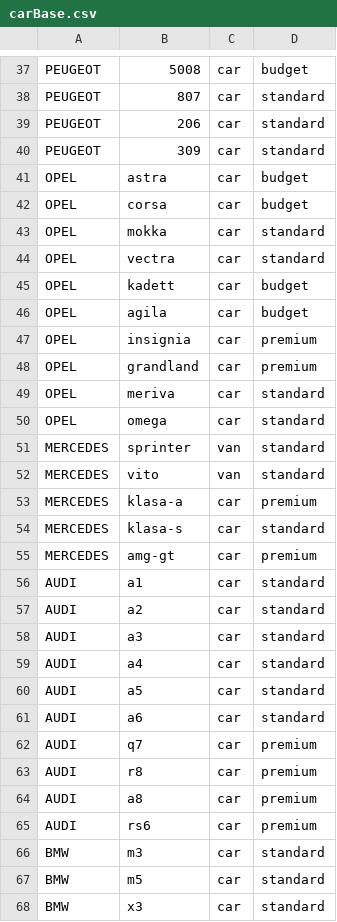
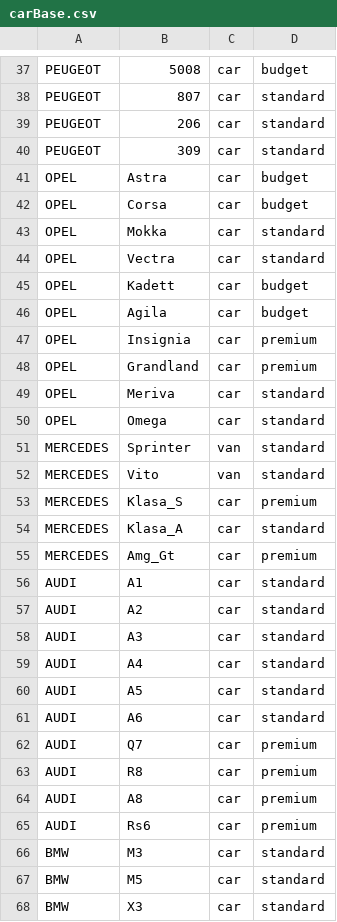
Before and after one commit to poprostugame/used_cat_dealer, a CSV file: carBase.csv, drawn as a sheet; only a part is shown, gaps mark what is left out; the diff covers the shown part only.

```diff
--- a/carBase.csv
+++ b/carBase.csv
@@ -40,29 +40,29 @@ PEUGEOT;206;car;standard
 PEUGEOT;309;car;standard
-OPEL;astra;car;budget
-OPEL;corsa;car;budget
-OPEL;mokka;car;standard
-OPEL;vectra;car;standard
-OPEL;kadett;car;budget
-OPEL;agila;car;budget
-OPEL;insignia;car;premium
-OPEL;grandland;car;premium
-OPEL;meriva;car;standard
-OPEL;omega;car;standard
-MERCEDES;sprinter;van;standard
-MERCEDES;vito;van;standard
-MERCEDES;klasa-a;car;premium
-MERCEDES;klasa-s;car;standard
-MERCEDES;amg-gt;car;premium
-AUDI;a1;car;standard
-AUDI;a2;car;standard
-AUDI;a3;car;standard
-AUDI;a4;car;standard
-AUDI;a5;car;standard
-AUDI;a6;car;standard
-AUDI;q7;car;premium
-AUDI;r8;car;premium
-AUDI;a8;car;premium
-AUDI;rs6;car;premium
-BMW;m3;car;standard
-BMW;m5;car;standard
-BMW;x3;car;standard
+OPEL;Astra;car;budget
+OPEL;Corsa;car;budget
+OPEL;Mokka;car;standard
+OPEL;Vectra;car;standard
+OPEL;Kadett;car;budget
+OPEL;Agila;car;budget
+OPEL;Insignia;car;premium
+OPEL;Grandland;car;premium
+OPEL;Meriva;car;standard
+OPEL;Omega;car;standard
+MERCEDES;Sprinter;van;standard
+MERCEDES;Vito;van;standard
+MERCEDES;Klasa_S;car;premium
+MERCEDES;Klasa_A;car;standard
+MERCEDES;Amg_Gt;car;premium
+AUDI;A1;car;standard
+AUDI;A2;car;standard
+AUDI;A3;car;standard
+AUDI;A4;car;standard
+AUDI;A5;car;standard
+AUDI;A6;car;standard
+AUDI;Q7;car;premium
+AUDI;R8;car;premium
+AUDI;A8;car;premium
+AUDI;Rs6;car;premium
+BMW;M3;car;standard
+BMW;M5;car;standard
+BMW;X3;car;standard
```
Also changed, not shown: 46 edited cells elsewhere in this file, 10 other files.
